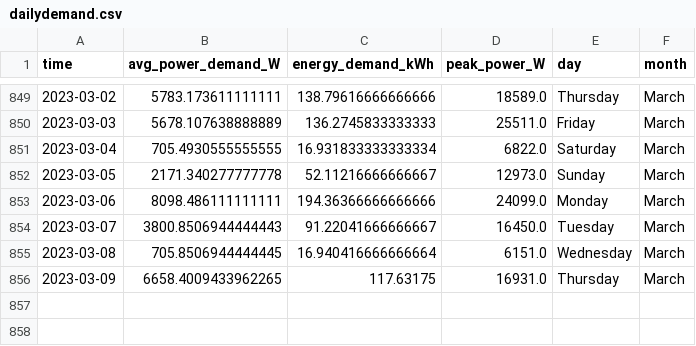
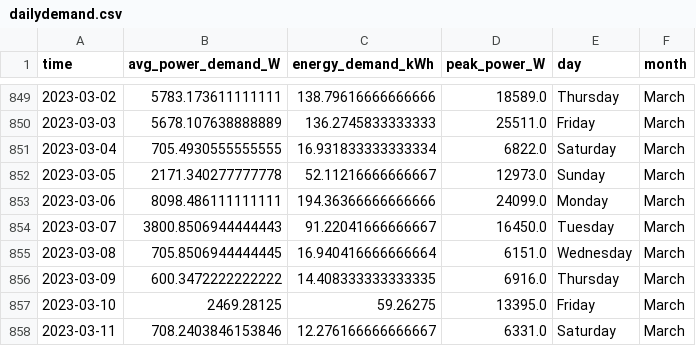
Before and after one commit to winston-edwin-chiong/slrpEV-data-dashboard, a CSV file: data/dailydemand.csv, drawn as a sheet; only a part is shown, gaps mark what is left out.

```diff
--- a/data/dailydemand.csv
+++ b/data/dailydemand.csv
@@ -855,2 +855,4 @@ time,avg_power_demand_W,energy_demand_kWh,peak_power_W,day,month
 2023-03-08,705.8506944444445,16.940416666666664,6151.0,Wednesday,March
-2023-03-09,6658.4009433962265,117.63175,16931.0,Thursday,March
+2023-03-09,600.3472222222222,14.408333333333335,6916.0,Thursday,March
+2023-03-10,2469.28125,59.26275,13395.0,Friday,March
+2023-03-11,708.2403846153846,12.276166666666667,6331.0,Saturday,March
```
Also changed, not shown: data/monthlydemand.csv, 9 other files.
